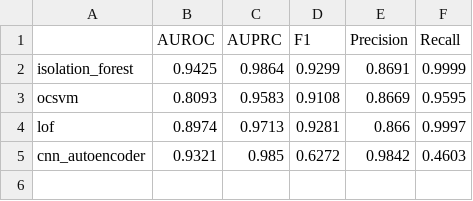
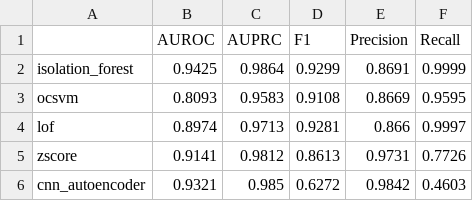
Before and after one commit to anilia-a/AnomalyDetectionPipeline, a CSV file: StarlightCurves/detection_results.csv, drawn as a sheet; the diff names each change by its address in the sheet, - before the commit and + after, or states it on an @@ line.

```diff
--- a/StarlightCurves/detection_results.csv
+++ b/StarlightCurves/detection_results.csv
+row 5: zscore | 0.9141 | 0.9812 | 0.8613 | 0.9731 | 0.7726
```
Also changed, not shown: FordA/detection_results.csv, PTBXL-new/detection_results.csv, 9 other files.
